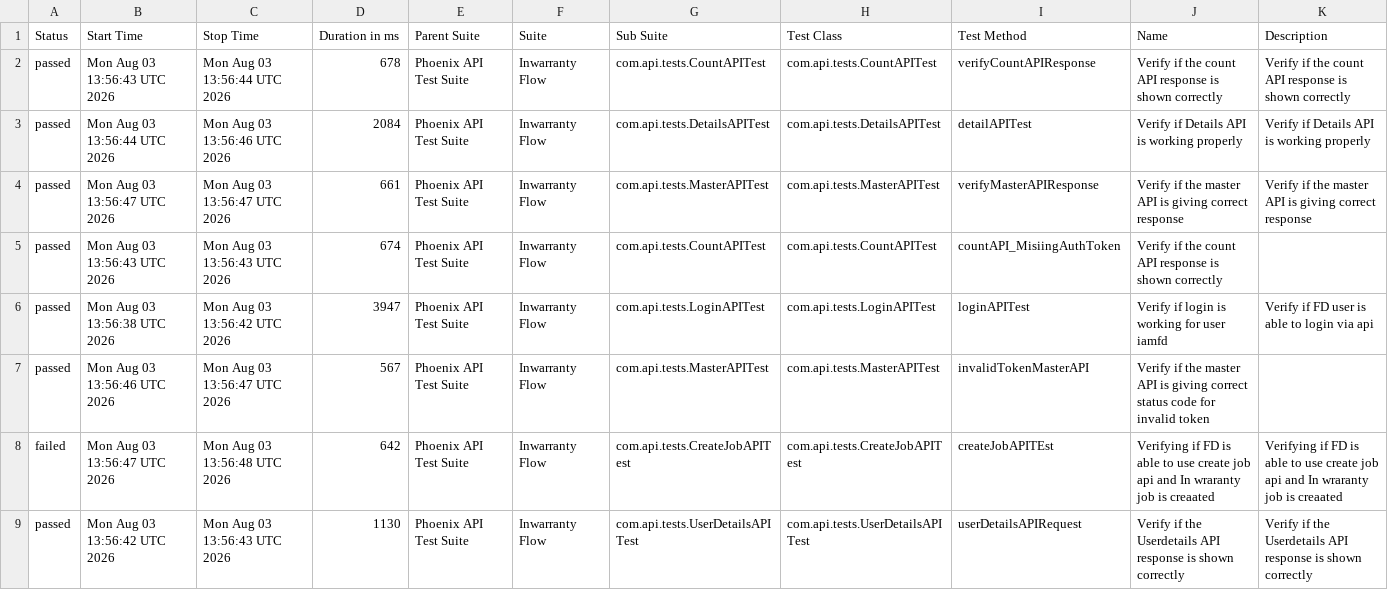
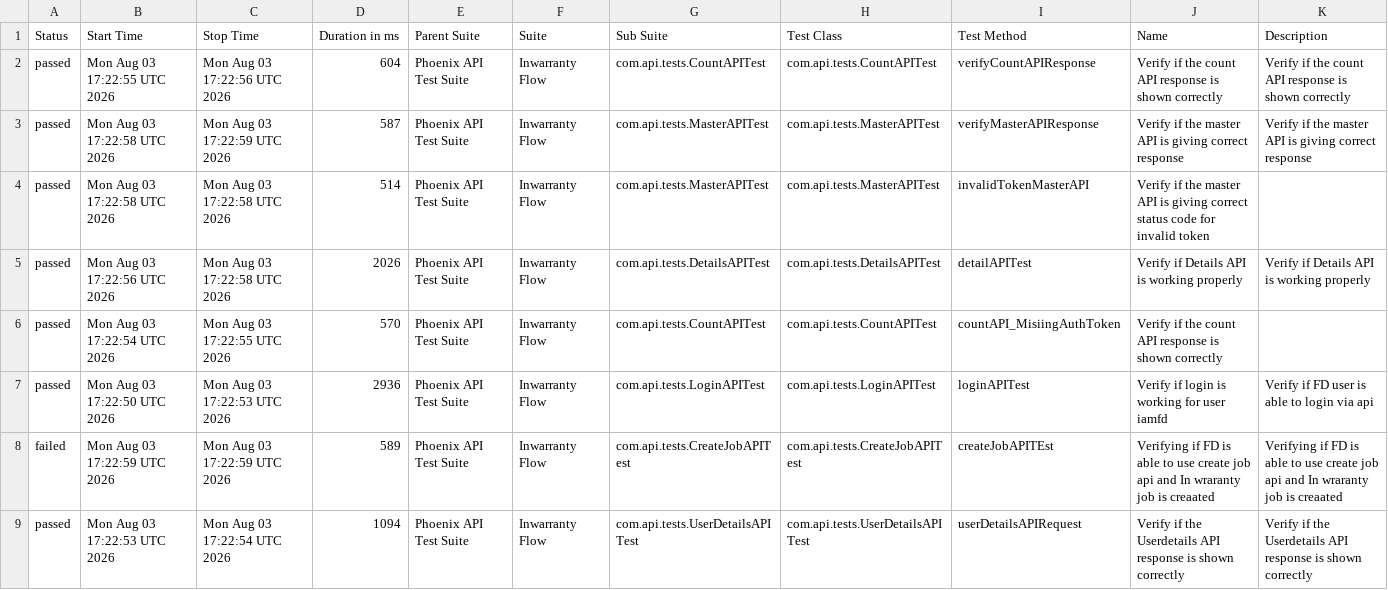
Before and after one commit to idavinde/PhoenixTestAutomationFramwork, a CSV file: data/suites.csv, drawn as a sheet.

```diff
--- a/data/suites.csv
+++ b/data/suites.csv
@@ -1,9 +1,9 @@
 "Status","Start Time","Stop Time","Duration in ms","Parent Suite","Suite","Sub Suite","Test Class","Test Method","Name","Description"
-"passed","Mon Aug 03 13:56:43 UTC 2026","Mon Aug 03 13:56:44 UTC 2026","678","Phoenix API Test Suite","Inwarranty Flow","com.api.tests.CountAPITest","com.api.tests.CountAPITest","verifyCountAPIResponse","Verify if the count API response is shown correctly","Verify if the count API response is shown correctly"
-"passed","Mon Aug 03 13:56:44 UTC 2026","Mon Aug 03 13:56:46 UTC 2026","2084","Phoenix API Test Suite","Inwarranty Flow","com.api.tests.DetailsAPITest","com.api.tests.DetailsAPITest","detailAPITest","Verify if Details API is working properly","Verify if Details API is working properly"
-"passed","Mon Aug 03 13:56:47 UTC 2026","Mon Aug 03 13:56:47 UTC 2026","661","Phoenix API Test Suite","Inwarranty Flow","com.api.tests.MasterAPITest","com.api.tests.MasterAPITest","verifyMasterAPIResponse","Verify if the master API is giving correct response","Verify if the master API is giving correct response"
-"passed","Mon Aug 03 13:56:43 UTC 2026","Mon Aug 03 13:56:43 UTC 2026","674","Phoenix API Test Suite","Inwarranty Flow","com.api.tests.CountAPITest","com.api.tests.CountAPITest","countAPI_MisiingAuthToken","Verify if the count API response is shown correctly",""
-"passed","Mon Aug 03 13:56:38 UTC 2026","Mon Aug 03 13:56:42 UTC 2026","3947","Phoenix API Test Suite","Inwarranty Flow","com.api.tests.LoginAPITest","com.api.tests.LoginAPITest","loginAPITest","Verify if login is working for user iamfd","Verify if FD user is able to login via api"
-"passed","Mon Aug 03 13:56:46 UTC 2026","Mon Aug 03 13:56:47 UTC 2026","567","Phoenix API Test Suite","Inwarranty Flow","com.api.tests.MasterAPITest","com.api.tests.MasterAPITest","invalidTokenMasterAPI","Verify if the master API is giving correct status code for invalid token",""
-"failed","Mon Aug 03 13:56:47 UTC 2026","Mon Aug 03 13:56:48 UTC 2026","642","Phoenix API Test Suite","Inwarranty Flow","com.api.tests.CreateJobAPITest","com.api.tests.CreateJobAPITest","createJobAPITEst","Verifying if FD is able to use create job api and In wraranty job is creaated ","Verifying if FD is able to use create job api and In wraranty job is creaated"
-"passed","Mon Aug 03 13:56:42 UTC 2026","Mon Aug 03 13:56:43 UTC 2026","1130","Phoenix API Test Suite","Inwarranty Flow","com.api.tests.UserDetailsAPITest","com.api.tests.UserDetailsAPITest","userDetailsAPIRequest","Verify if the Userdetails API response is shown correctly","Verify if the Userdetails API response is shown correctly"
+"passed","Mon Aug 03 17:22:55 UTC 2026","Mon Aug 03 17:22:56 UTC 2026","604","Phoenix API Test Suite","Inwarranty Flow","com.api.tests.CountAPITest","com.api.tests.CountAPITest","verifyCountAPIResponse","Verify if the count API response is shown correctly","Verify if the count API response is shown correctly"
+"passed","Mon Aug 03 17:22:58 UTC 2026","Mon Aug 03 17:22:59 UTC 2026","587","Phoenix API Test Suite","Inwarranty Flow","com.api.tests.MasterAPITest","com.api.tests.MasterAPITest","verifyMasterAPIResponse","Verify if the master API is giving correct response","Verify if the master API is giving correct response"
+"passed","Mon Aug 03 17:22:58 UTC 2026","Mon Aug 03 17:22:58 UTC 2026","514","Phoenix API Test Suite","Inwarranty Flow","com.api.tests.MasterAPITest","com.api.tests.MasterAPITest","invalidTokenMasterAPI","Verify if the master API is giving correct status code for invalid token",""
+"passed","Mon Aug 03 17:22:56 UTC 2026","Mon Aug 03 17:22:58 UTC 2026","2026","Phoenix API Test Suite","Inwarranty Flow","com.api.tests.DetailsAPITest","com.api.tests.DetailsAPITest","detailAPITest","Verify if Details API is working properly","Verify if Details API is working properly"
+"passed","Mon Aug 03 17:22:54 UTC 2026","Mon Aug 03 17:22:55 UTC 2026","570","Phoenix API Test Suite","Inwarranty Flow","com.api.tests.CountAPITest","com.api.tests.CountAPITest","countAPI_MisiingAuthToken","Verify if the count API response is shown correctly",""
+"passed","Mon Aug 03 17:22:50 UTC 2026","Mon Aug 03 17:22:53 UTC 2026","2936","Phoenix API Test Suite","Inwarranty Flow","com.api.tests.LoginAPITest","com.api.tests.LoginAPITest","loginAPITest","Verify if login is working for user iamfd","Verify if FD user is able to login via api"
+"failed","Mon Aug 03 17:22:59 UTC 2026","Mon Aug 03 17:22:59 UTC 2026","589","Phoenix API Test Suite","Inwarranty Flow","com.api.tests.CreateJobAPITest","com.api.tests.CreateJobAPITest","createJobAPITEst","Verifying if FD is able to use create job api and In wraranty job is creaated ","Verifying if FD is able to use create job api and In wraranty job is creaated"
+"passed","Mon Aug 03 17:22:53 UTC 2026","Mon Aug 03 17:22:54 UTC 2026","1094","Phoenix API Test Suite","Inwarranty Flow","com.api.tests.UserDetailsAPITest","com.api.tests.UserDetailsAPITest","userDetailsAPIRequest","Verify if the Userdetails API response is shown correctly","Verify if the Userdetails API response is shown correctly"
```
Also changed, not shown: data/behaviors.csv, 50 other files.
